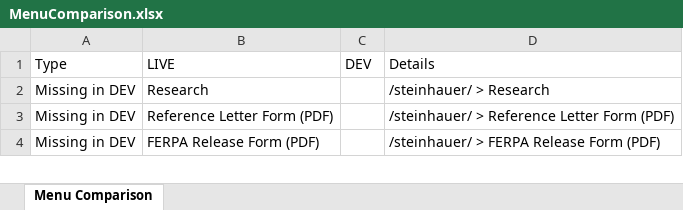
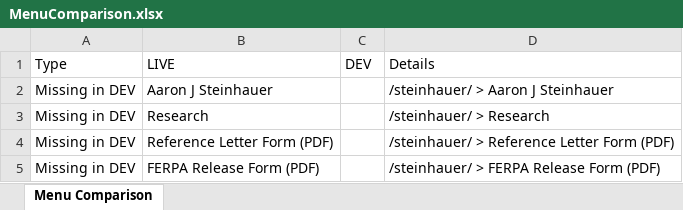
Before and after one commit to purvacodes/SunyGeneseoPlaywright, an Excel workbook: MenuComparison.xlsx, sheet Menu Comparison, drawn as a sheet; only a part is shown; values as stored, in another font and other column widths than the file's, no borders; the diff covers the shown part only; the diff names each change by its address in the sheet, - before the commit and + after, or states it on an @@ line.

Commit message:
comparison left

```diff
--- a/MenuComparison.xlsx (sheet Menu Comparison)
+++ b/MenuComparison.xlsx (sheet Menu Comparison)
+row 2: Missing in DEV | Aaron J Steinhauer |  | /steinhauer/ > Aaron J Steinhauer
```
Also changed, not shown: other rows of this sheet, basic_page.xlsx, 3 other files.
